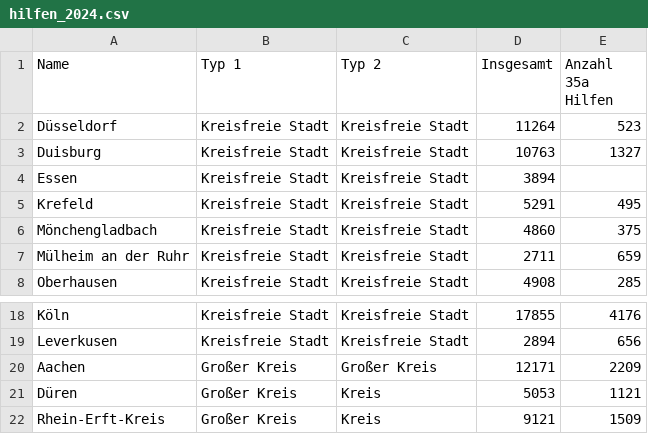
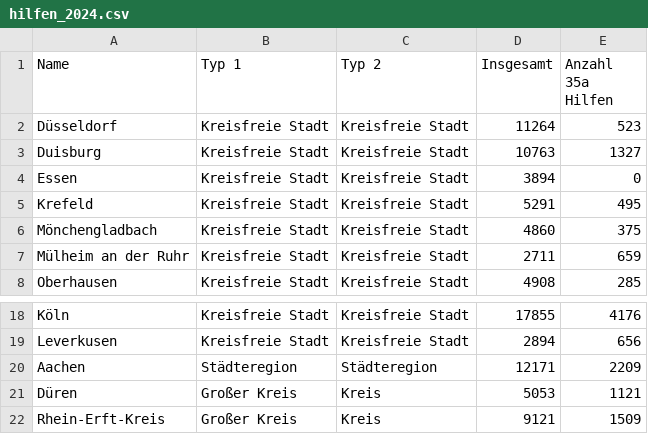
Before and after one commit to Inab1993/Regressionsmodelle_fuer_EGH-Leistungen, a CSV file: data/processed/hilfen_2024.csv, drawn as a sheet; only a part is shown, gaps mark what is left out.

```diff
--- a/data/processed/hilfen_2024.csv
+++ b/data/processed/hilfen_2024.csv
@@ -3,3 +3,3 @@ Düsseldorf,Kreisfreie Stadt,Kreisfreie Stadt,11264,523
 Duisburg,Kreisfreie Stadt,Kreisfreie Stadt,10763,1327
-Essen,Kreisfreie Stadt,Kreisfreie Stadt,3894,
+Essen,Kreisfreie Stadt,Kreisfreie Stadt,3894,0
 Krefeld,Kreisfreie Stadt,Kreisfreie Stadt,5291,495
@@ -19,3 +19,3 @@ Köln,Kreisfreie Stadt,Kreisfreie Stadt,17855,4176
 Leverkusen,Kreisfreie Stadt,Kreisfreie Stadt,2894,656
-Aachen,Großer Kreis,Großer Kreis,12171,2209
+Aachen,Städteregion,Städteregion,12171,2209
 Düren,Großer Kreis,Kreis,5053,1121
```
Also changed, not shown: data/processed/master_2024.csv, 2 other files.
